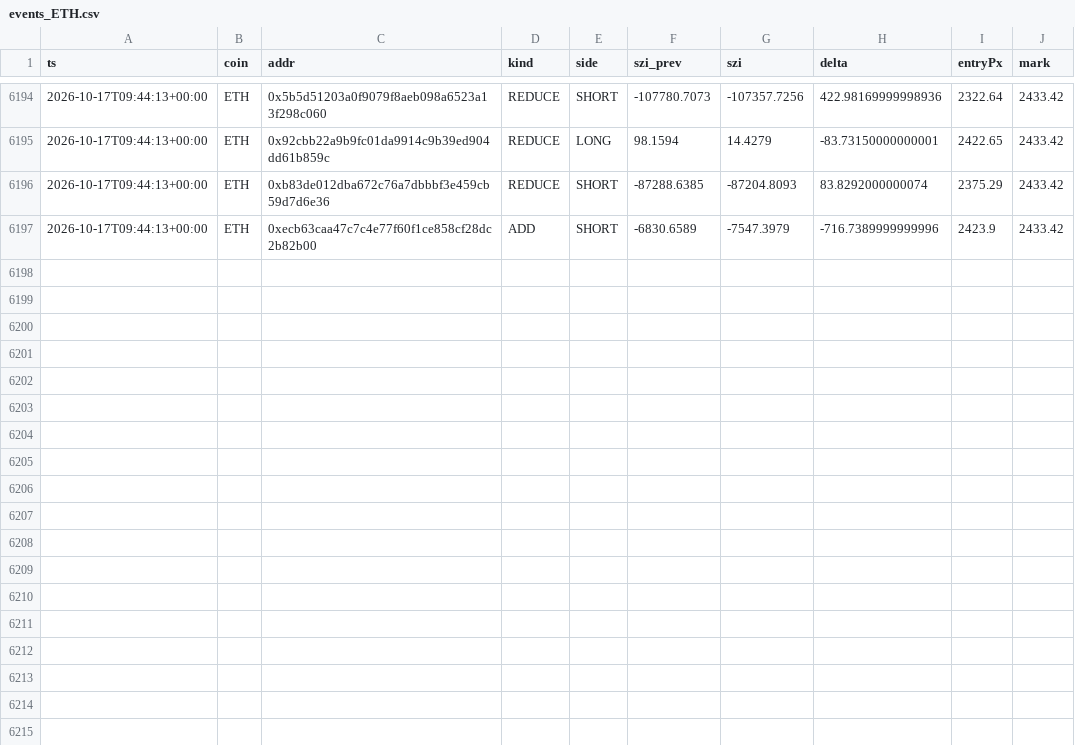
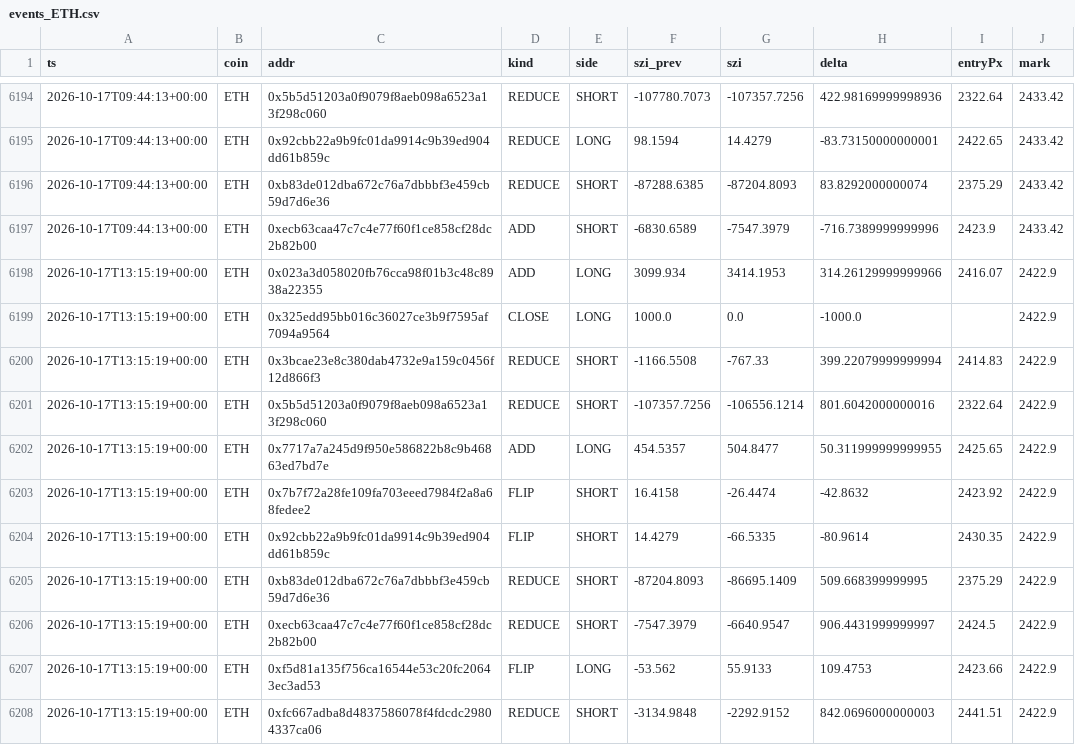
Before and after one commit to usa519831-tech/hl-whale-tracker, a CSV file: data/events_ETH.csv, drawn as a sheet; only a part is shown, gaps mark what is left out; the diff names each change by its address in the sheet, - before the commit and + after, or states it on an @@ line.

```diff
--- a/data/events_ETH.csv
+++ b/data/events_ETH.csv
+row 6198: 2026-10-17T13:15:19+00:00 | ETH | 0x023a3d058020fb76cca98f01b3c48c8938a22355 | ADD | LONG | 3099.934 | 3414.1953 | 314.26129999999966 | 2416.07 | 2422.9
+row 6199: 2026-10-17T13:15:19+00:00 | ETH | 0x325edd95bb016c36027ce3b9f7595af7094a9564 | CLOSE | LONG | 1000.0 | 0.0 | -1000.0 |  | 2422.9
+row 6200: 2026-10-17T13:15:19+00:00 | ETH | 0x3bcae23e8c380dab4732e9a159c0456f12d866f3 | REDUCE | SHORT | -1166.5508 | -767.33 | 399.22079999999994 | 2414.83 | 2422.9
+row 6201: 2026-10-17T13:15:19+00:00 | ETH | 0x5b5d51203a0f9079f8aeb098a6523a13f298c060 | REDUCE | SHORT | -107357.7256 | -106556.1214 | 801.6042000000016 | 2322.64 | 2422.9
+row 6202: 2026-10-17T13:15:19+00:00 | ETH | 0x7717a7a245d9f950e586822b8c9b46863ed7bd7e | ADD | LONG | 454.5357 | 504.8477 | 50.311999999999955 | 2425.65 | 2422.9
+row 6203: 2026-10-17T13:15:19+00:00 | ETH | 0x7b7f72a28fe109fa703eeed7984f2a8a68fedee2 | FLIP | SHORT | 16.4158 | -26.4474 | -42.8632 | 2423.92 | 2422.9
+row 6204: 2026-10-17T13:15:19+00:00 | ETH | 0x92cbb22a9b9fc01da9914c9b39ed904dd61b859c | FLIP | SHORT | 14.4279 | -66.5335 | -80.9614 | 2430.35 | 2422.9
+row 6205: 2026-10-17T13:15:19+00:00 | ETH | 0xb83de012dba672c76a7dbbbf3e459cb59d7d6e36 | REDUCE | SHORT | -87204.8093 | -86695.1409 | 509.668399999995 | 2375.29 | 2422.9
+row 6206: 2026-10-17T13:15:19+00:00 | ETH | 0xecb63caa47c7c4e77f60f1ce858cf28dc2b82b00 | REDUCE | SHORT | -7547.3979 | -6640.9547 | 906.4431999999997 | 2424.5 | 2422.9
+row 6207: 2026-10-17T13:15:19+00:00 | ETH | 0xf5d81a135f756ca16544e53c20fc20643ec3ad53 | FLIP | LONG | -53.562 | 55.9133 | 109.4753 | 2423.66 | 2422.9
+row 6208: 2026-10-17T13:15:19+00:00 | ETH | 0xfc667adba8d4837586078f4fdcdc29804337ca06 | REDUCE | SHORT | -3134.9848 | -2292.9152 | 842.0696000000003 | 2441.51 | 2422.9
```
Also changed, not shown: data/agg_ETH.csv, data/events_BTC.csv, 7 other files.
